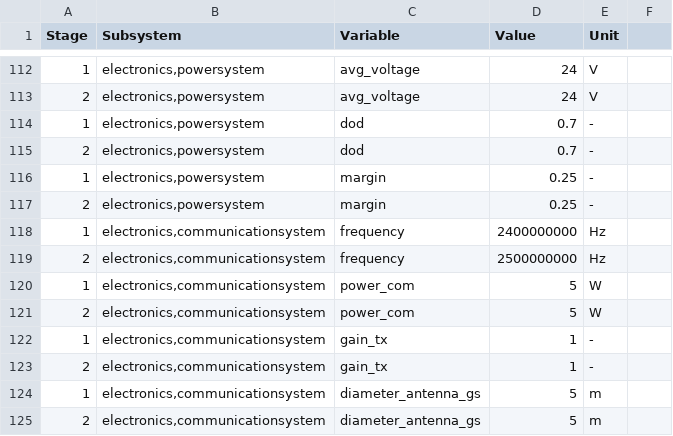
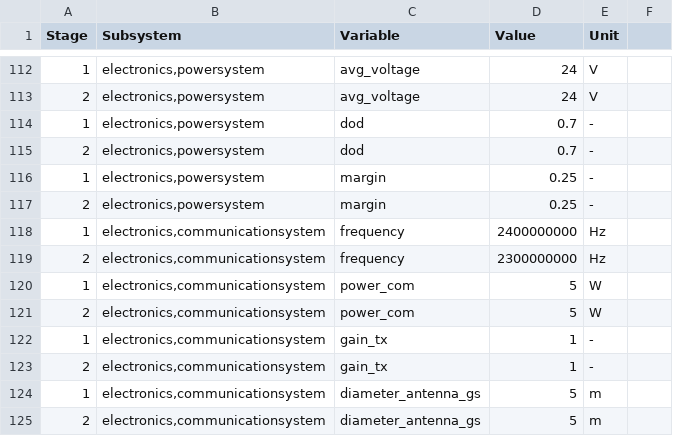
Before and after one commit to MBeenders/DSE25, a CSV file: engineering/files/initial_values.csv, drawn as a sheet; only a part is shown, gaps mark what is left out.

Commit message:
updated carrier frequency initial variables

```diff
--- a/engineering/files/initial_values.csv
+++ b/engineering/files/initial_values.csv
@@ -118,3 +118,3 @@ Stage,Subsystem,Variable,Value,Unit,
 1,"electronics,communicationsystem",frequency,2400000000,Hz,
-2,"electronics,communicationsystem",frequency,2500000000,Hz,
+2,"electronics,communicationsystem",frequency,2300000000,Hz,
 1,"electronics,communicationsystem",power_com,5,W,
```
